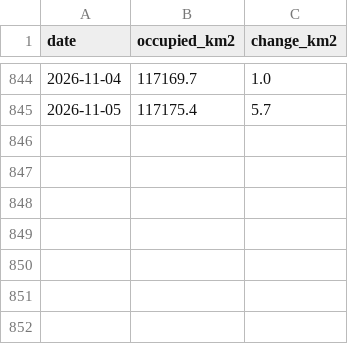
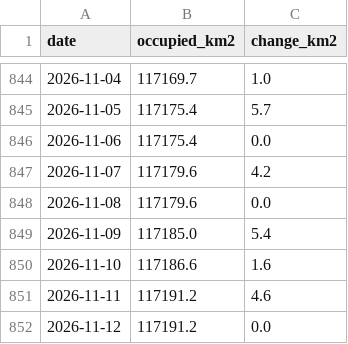
Before and after one commit to WillBillWall/generative-ai-for-beginners, a CSV file: osint-dashboard/data/processed/territory_daily.csv, drawn as a sheet; only a part is shown, gaps mark what is left out; the diff names each change by its address in the sheet, - before the commit and + after, or states it on an @@ line.

```diff
--- a/osint-dashboard/data/processed/territory_daily.csv
+++ b/osint-dashboard/data/processed/territory_daily.csv
+row 846: 2026-11-06 | 117175.4 | 0.0
+row 847: 2026-11-07 | 117179.6 | 4.2
+row 848: 2026-11-08 | 117179.6 | 0.0
+row 849: 2026-11-09 | 117185.0 | 5.4
+row 850: 2026-11-10 | 117186.6 | 1.6
+row 851: 2026-11-11 | 117191.2 | 4.6
+row 852: 2026-11-12 | 117191.2 | 0.0
```
Also changed, not shown: osint-dashboard/data/processed/equipment_monthly.csv, osint-dashboard/data/processed/monthly.csv, 9 other files.
